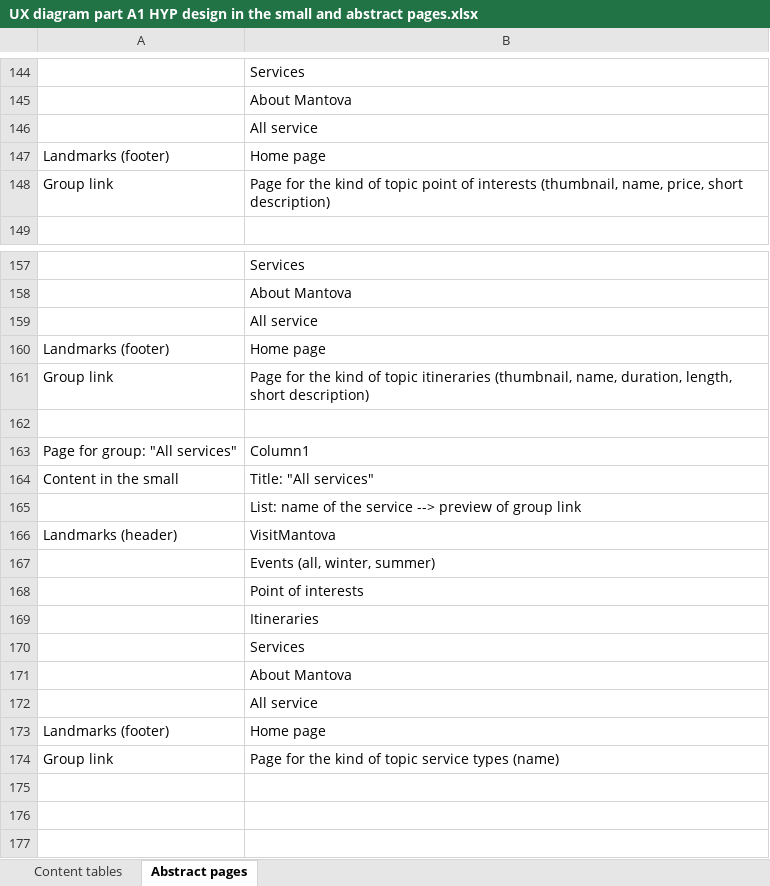
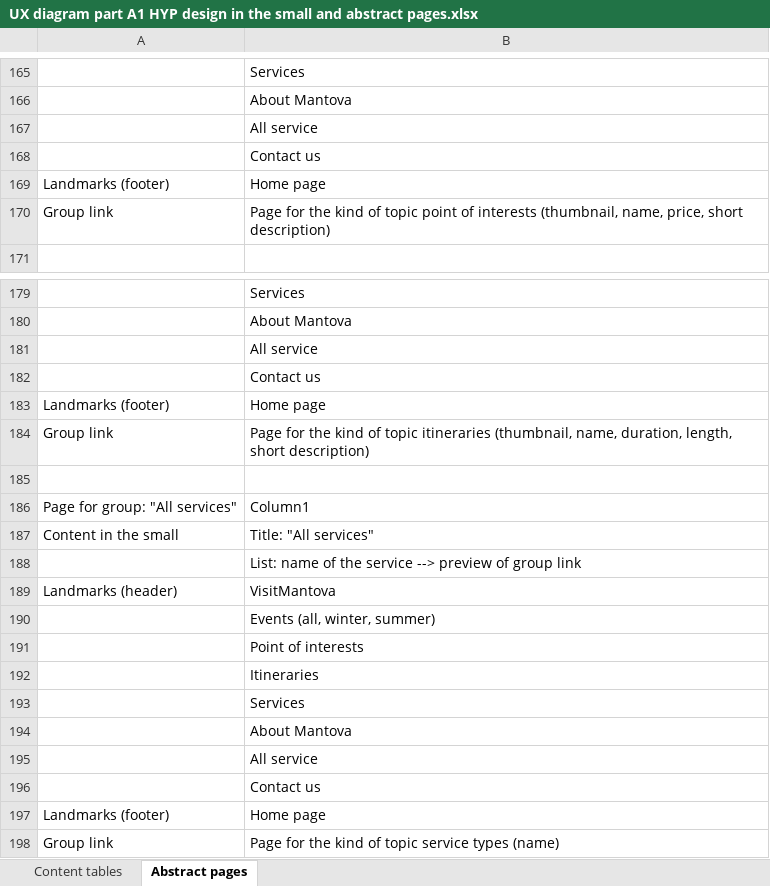
Before and after one commit to SebastianCastellano/Hypermedia-Project, an Excel workbook: Design-part/UX diagram part A1 HYP design in the small and abstract pages.xlsx, sheet Abstract pages, drawn as a sheet; only a part is shown, gaps mark what is left out; values as stored, in another font and other column widths than the file's, no borders; table styles not drawn; the diff covers the shown part only; the diff names each change by its address in the sheet, - before the commit and + after, or states it on an @@ line.

Commit message:
Footer; Contact us (page, excel, low wireframe)

```diff
--- a/Design-part/UX diagram part A1 HYP design in the small and abstract pages.xlsx (sheet Abstract pages)
+++ b/Design-part/UX diagram part A1 HYP design in the small and abstract pages.xlsx (sheet Abstract pages)
+row 168:  | Contact us
+row 182:  | Contact us
+row 196:  | Contact us
```
Also changed, not shown: 21 added rows elsewhere in this sheet, sheet Content tables, 5 other files.
